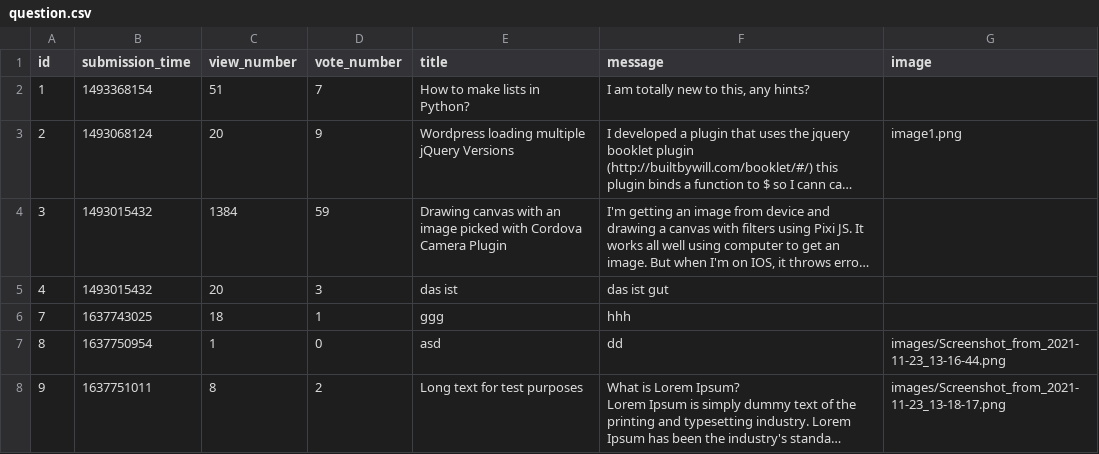
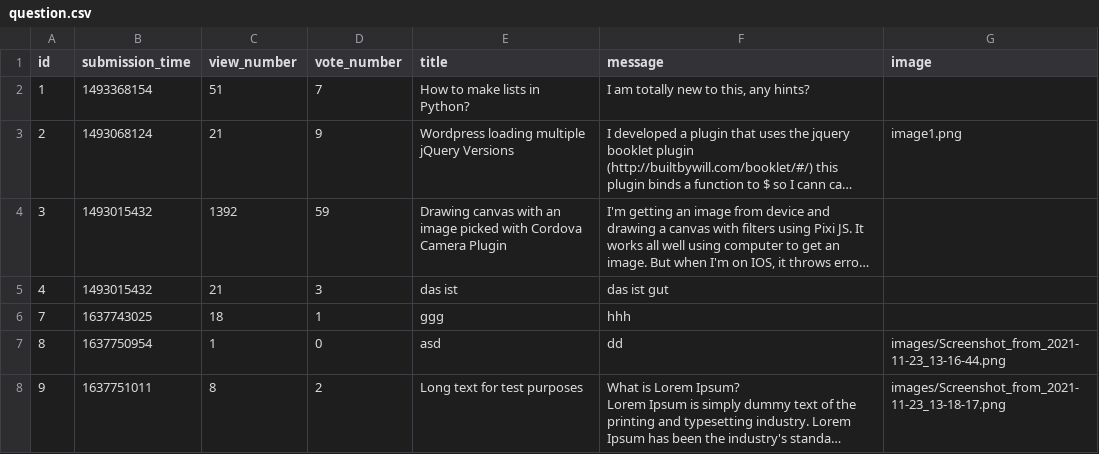
Before and after one commit to LatNat/ask-mate-3-python-LatNat, a CSV file: sample_data/question.csv, drawn as a sheet; long unchanged cells end in …; the diff names each change by its address in the sheet, - before the commit and + after, or states it on an @@ line.

```diff
--- a/sample_data/question.csv
+++ b/sample_data/question.csv
-C3 (view_number): 20
+C3 (view_number): 21
-C4 (view_number): 1384
+C4 (view_number): 1392
-C5 (view_number): 20
+C5 (view_number): 21
```
Also changed, not shown: 4 other files.
